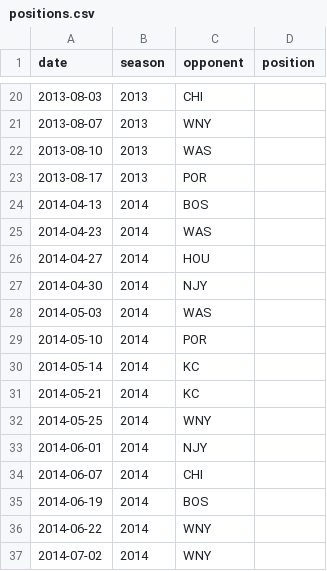
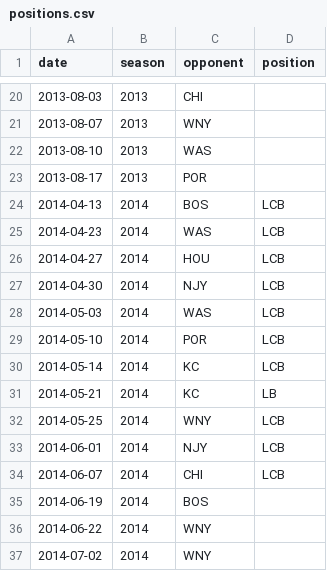
Before and after one commit to agale123/soccer-analytics, a CSV file: lu-barnes/data/raw/positions.csv, drawn as a sheet; only a part is shown, gaps mark what is left out.

```diff
--- a/lu-barnes/data/raw/positions.csv
+++ b/lu-barnes/data/raw/positions.csv
@@ -23,13 +23,13 @@ date,season,opponent,position
 2013-08-17,2013,POR
-2014-04-13,2014,BOS
-2014-04-23,2014,WAS
-2014-04-27,2014,HOU
-2014-04-30,2014,NJY
-2014-05-03,2014,WAS
-2014-05-10,2014,POR
-2014-05-14,2014,KC
-2014-05-21,2014,KC
-2014-05-25,2014,WNY
-2014-06-01,2014,NJY
-2014-06-07,2014,CHI
+2014-04-13,2014,BOS,LCB
+2014-04-23,2014,WAS,LCB
+2014-04-27,2014,HOU,LCB
+2014-04-30,2014,NJY,LCB
+2014-05-03,2014,WAS,LCB
+2014-05-10,2014,POR,LCB
+2014-05-14,2014,KC,LCB
+2014-05-21,2014,KC,LB
+2014-05-25,2014,WNY,LCB
+2014-06-01,2014,NJY,LCB
+2014-06-07,2014,CHI,LCB
 2014-06-19,2014,BOS
```
Also changed, not shown: fawsl-rank/22_23_rank_by_week.csv, road-to-100/data/RGN_reg_matches.csv, 10 other files.
